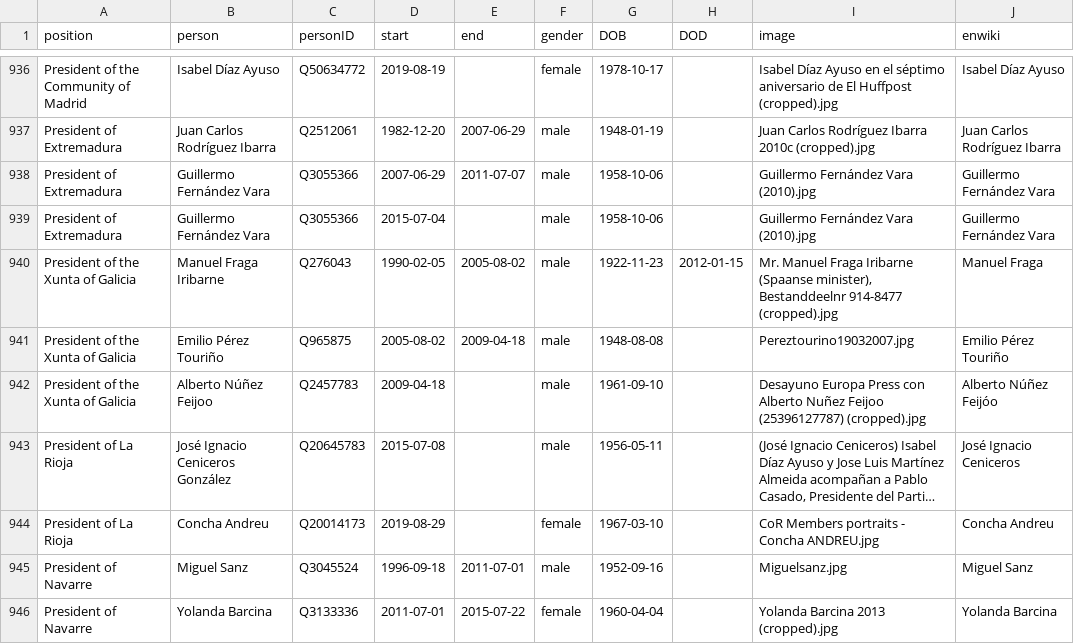
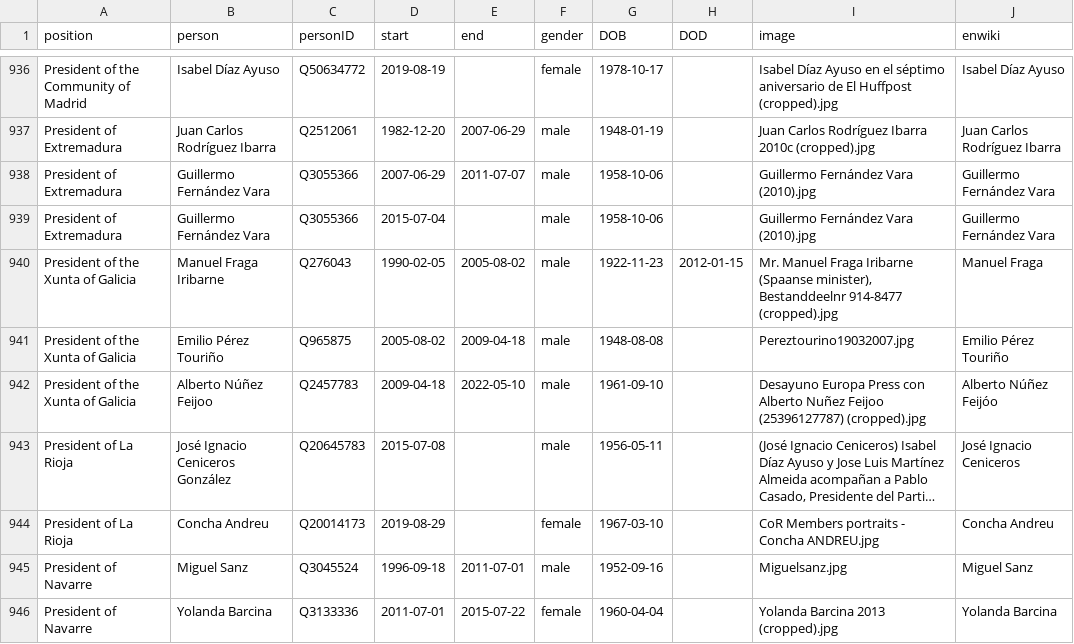
Before and after one commit to every-politician-scrapers/spain-ministers, a CSV file: html/holders21.csv, drawn as a sheet; only a part is shown, gaps mark what is left out; long unchanged cells end in …; the diff names each change by its address in the sheet, - before the commit and + after, or states it on an @@ line.

```diff
--- a/html/holders21.csv
+++ b/html/holders21.csv
-E942 (end): (empty)
+E942 (end): 2022-05-10
```
Also changed, not shown: 1 other file.
